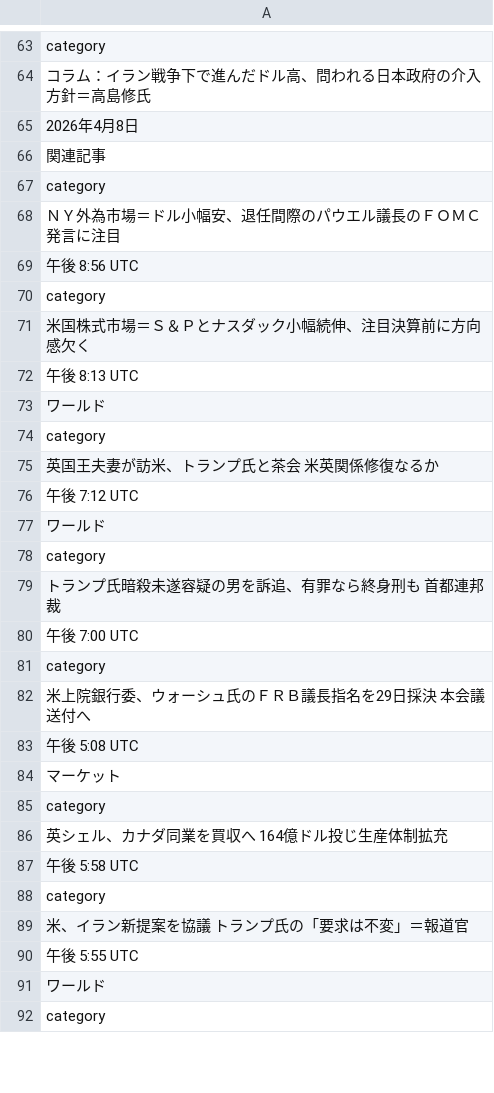
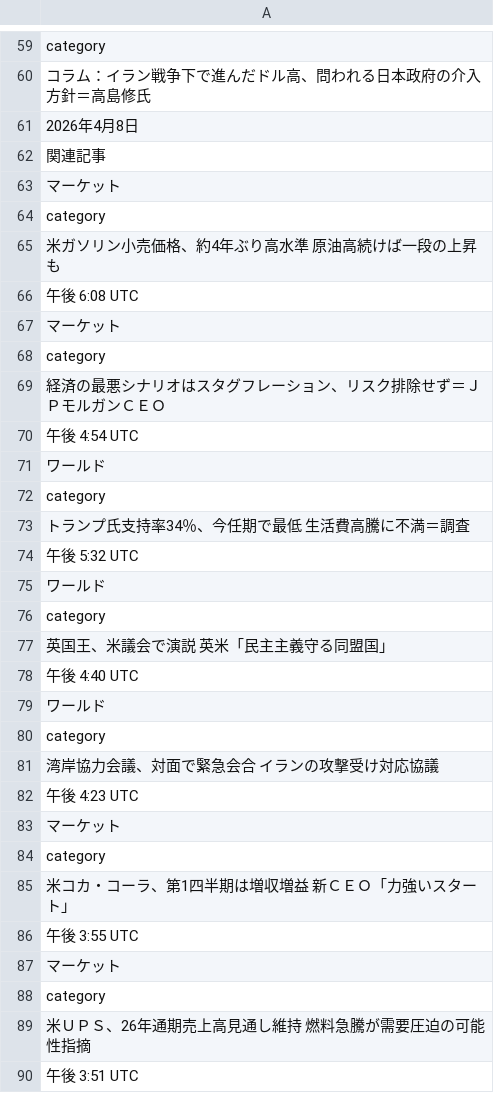
Before and after one commit to keroppa88/news, a CSV file: news_r_keizai.csv, drawn as a sheet; only a part is shown, gaps mark what is left out; the shorter side is filled out with more unchanged rows; the diff covers the shown part only.

```diff
--- a/news_r_keizai.csv
+++ b/news_r_keizai.csv
@@ -66,25 +62,29 @@
 "関連記事"
+"マーケット"
 "category"
-"ＮＹ外為市場＝ドル小幅安、退任間際のパウエル議長のＦＯＭＣ発言に注目"
-"午後 8:56 UTC"
+"米ガソリン小売価格、約4年ぶり高水準　原油高続けば一段の上昇も"
+"午後 6:08 UTC"
+"マーケット"
 "category"
-"米国株式市場＝Ｓ＆Ｐとナスダック小幅続伸、注目決算前に方向感欠く"
-"午後 8:13 UTC"
+"経済の最悪シナリオはスタグフレーション、リスク排除せず＝ＪＰモルガンＣＥＯ"
+"午後 4:54 UTC"
 "ワールド"
 "category"
-"英国王夫妻が訪米、トランプ氏と茶会　米英関係修復なるか"
-"午後 7:12 UTC"
+"トランプ氏支持率34％、今任期で最低　生活費高騰に不満＝調査"
+"午後 5:32 UTC"
 "ワールド"
 "category"
-"トランプ氏暗殺未遂容疑の男を訴追、有罪なら終身刑も　首都連邦裁"
-"午後 7:00 UTC"
+"英国王、米議会で演説　英米「民主主義守る同盟国」"
+"午後 4:40 UTC"
+"ワールド"
 "category"
-"米上院銀行委、ウォーシュ氏のＦＲＢ議長指名を29日採決　本会議送付へ"
-"午後 5:08 UTC"
+"湾岸協力会議、対面で緊急会合　イランの攻撃受け対応協議"
+"午後 4:23 UTC"
 "マーケット"
 "category"
-"英シェル、カナダ同業を買収へ　164億ドル投じ生産体制拡充"
-"午後 5:58 UTC"
+"米コカ・コーラ、第1四半期は増収増益　新ＣＥＯ「力強いスタート」"
+"午後 3:55 UTC"
+"マーケット"
 "category"
-"米、イラン新提案を協議　トランプ氏の「要求は不変」＝報道官"
-"午後 5:55 UTC"
+"米ＵＰＳ、26年通期売上高見通し維持　燃料急騰が需要圧迫の可能性指摘"
+"午後 3:51 UTC"
```
Also changed, not shown: 23 added rows, 18 removed rows, 6 moved rows and 12 edited cells elsewhere in this file, news_b.csv, news_nytimes.csv, 15 other files.
